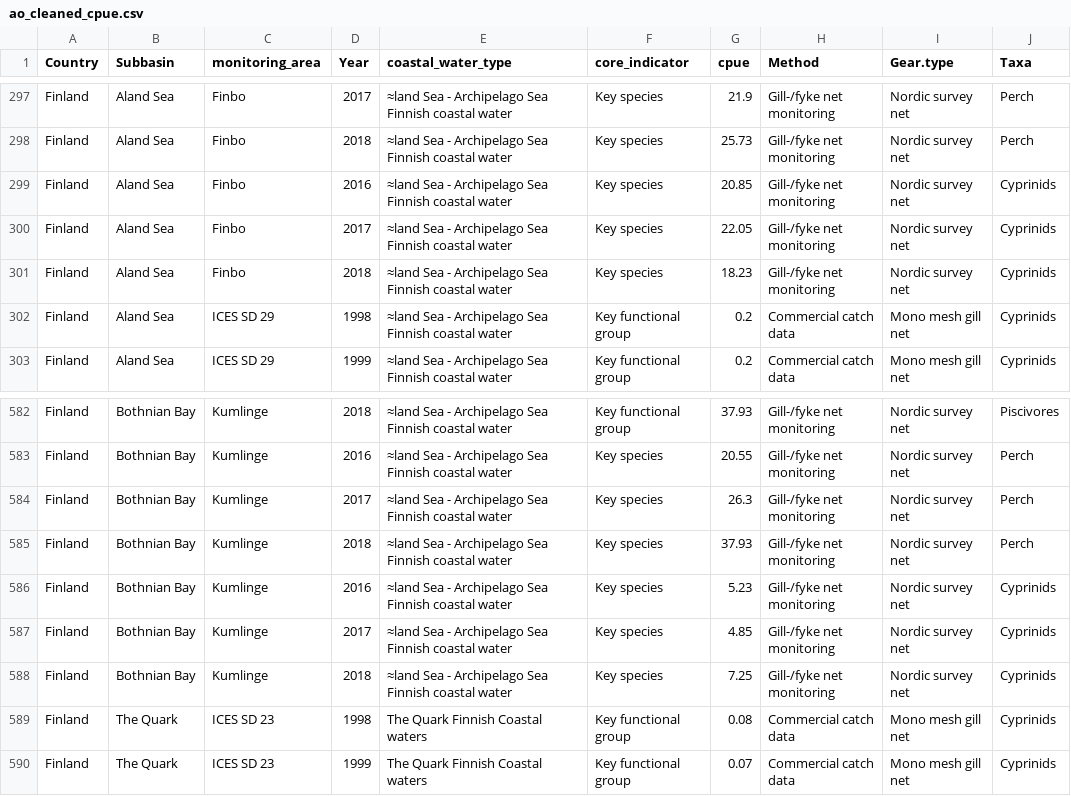
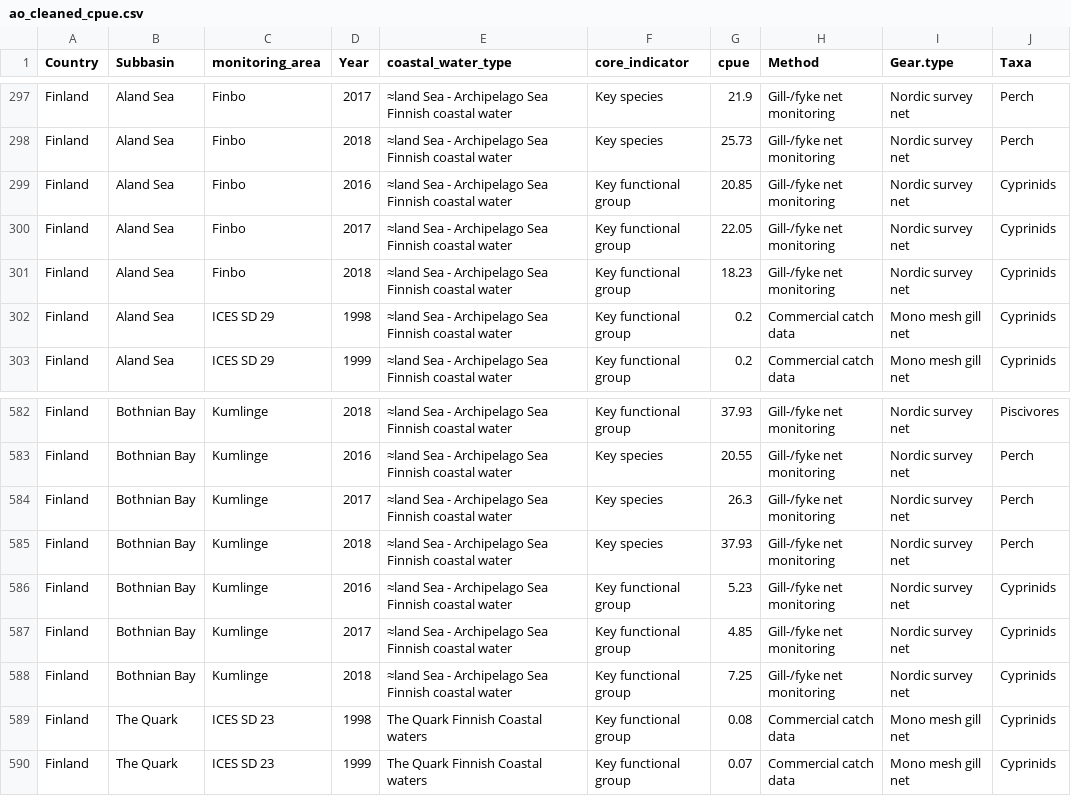
Before and after one commit to OHI-Science/bhi-prep, a CSV file: data/AO/v2019/intermediate/ao_cleaned_cpue.csv, drawn as a sheet; only a part is shown, gaps mark what is left out.

Commit message:
adjusting some value from the cpue dataset

```diff
--- a/data/AO/v2019/intermediate/ao_cleaned_cpue.csv
+++ b/data/AO/v2019/intermediate/ao_cleaned_cpue.csv
@@ -298,5 +298,5 @@ Finland,Aland Sea,Finbo,2017,≈land Sea - Archipelago Sea Finnish coastal water
 Finland,Aland Sea,Finbo,2018,≈land Sea - Archipelago Sea Finnish coastal water,Key species,25.73,Gill-/fyke net monitoring,Nordic survey net,Perch
-Finland,Aland Sea,Finbo,2016,≈land Sea - Archipelago Sea Finnish coastal water,Key species,20.85,Gill-/fyke net monitoring,Nordic survey net,Cyprinids
-Finland,Aland Sea,Finbo,2017,≈land Sea - Archipelago Sea Finnish coastal water,Key species,22.05,Gill-/fyke net monitoring,Nordic survey net,Cyprinids
-Finland,Aland Sea,Finbo,2018,≈land Sea - Archipelago Sea Finnish coastal water,Key species,18.23,Gill-/fyke net monitoring,Nordic survey net,Cyprinids
+Finland,Aland Sea,Finbo,2016,≈land Sea - Archipelago Sea Finnish coastal water,Key functional group,20.85,Gill-/fyke net monitoring,Nordic survey net,Cyprinids
+Finland,Aland Sea,Finbo,2017,≈land Sea - Archipelago Sea Finnish coastal water,Key functional group,22.05,Gill-/fyke net monitoring,Nordic survey net,Cyprinids
+Finland,Aland Sea,Finbo,2018,≈land Sea - Archipelago Sea Finnish coastal water,Key functional group,18.23,Gill-/fyke net monitoring,Nordic survey net,Cyprinids
 Finland,Aland Sea,ICES SD 29,1998,≈land Sea - Archipelago Sea Finnish coastal water,Key functional group,0.2,Commercial catch data,Mono mesh gill net,Cyprinids
@@ -585,5 +585,5 @@ Finland,Bothnian Bay,Kumlinge,2017,≈land Sea - Archipelago Sea Finnish coastal
 Finland,Bothnian Bay,Kumlinge,2018,≈land Sea - Archipelago Sea Finnish coastal water,Key species,37.93,Gill-/fyke net monitoring,Nordic survey net,Perch
-Finland,Bothnian Bay,Kumlinge,2016,≈land Sea - Archipelago Sea Finnish coastal water,Key species,5.23,Gill-/fyke net monitoring,Nordic survey net,Cyprinids
-Finland,Bothnian Bay,Kumlinge,2017,≈land Sea - Archipelago Sea Finnish coastal water,Key species,4.85,Gill-/fyke net monitoring,Nordic survey net,Cyprinids
-Finland,Bothnian Bay,Kumlinge,2018,≈land Sea - Archipelago Sea Finnish coastal water,Key species,7.25,Gill-/fyke net monitoring,Nordic survey net,Cyprinids
+Finland,Bothnian Bay,Kumlinge,2016,≈land Sea - Archipelago Sea Finnish coastal water,Key functional group,5.23,Gill-/fyke net monitoring,Nordic survey net,Cyprinids
+Finland,Bothnian Bay,Kumlinge,2017,≈land Sea - Archipelago Sea Finnish coastal water,Key functional group,4.85,Gill-/fyke net monitoring,Nordic survey net,Cyprinids
+Finland,Bothnian Bay,Kumlinge,2018,≈land Sea - Archipelago Sea Finnish coastal water,Key functional group,7.25,Gill-/fyke net monitoring,Nordic survey net,Cyprinids
 Finland,The Quark,ICES SD 23,1998,The Quark Finnish Coastal waters,Key functional group,0.08,Commercial catch data,Mono mesh gill net,Cyprinids
```
